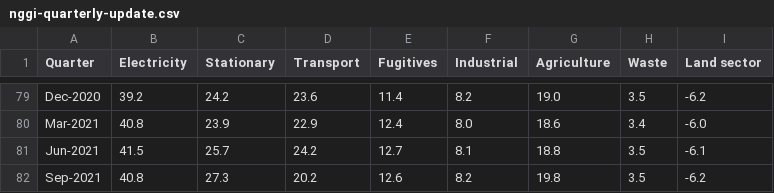
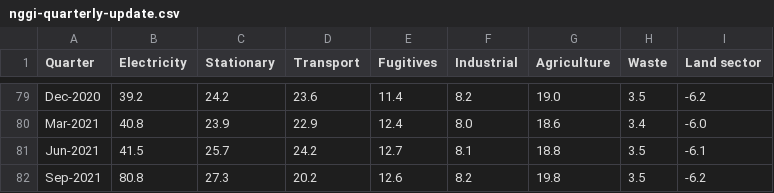
Before and after one commit to opennem/emissions-csv, a CSV file: data/nggi-quarterly-update.csv, drawn as a sheet; only a part is shown, gaps mark what is left out.

Commit message:
test change

```diff
--- a/data/nggi-quarterly-update.csv
+++ b/data/nggi-quarterly-update.csv
@@ -81,2 +81,2 @@ Mar-2021,40.8,23.9,22.9,12.4,8.0,18.6,3.4,-6.0
 Jun-2021,41.5,25.7,24.2,12.7,8.1,18.8,3.5,-6.1
-Sep-2021,40.8,27.3,20.2,12.6,8.2,19.8,3.5,-6.2
+Sep-2021,80.8,27.3,20.2,12.6,8.2,19.8,3.5,-6.2
```
